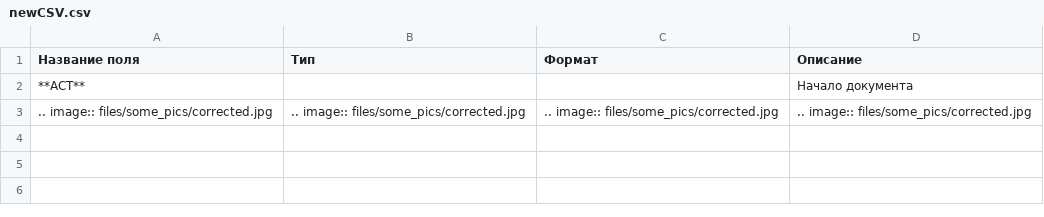
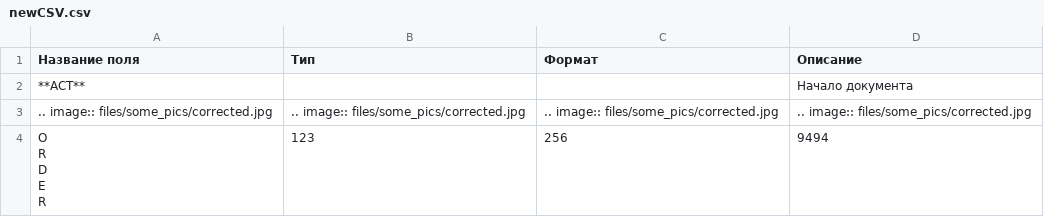
Before and after one commit to EDI-N/Icona, a CSV file: docs/demo/files/newCSV.csv, drawn as a sheet.

Commit message:
Update newCSV.csv

```diff
--- a/docs/demo/files/newCSV.csv
+++ b/docs/demo/files/newCSV.csv
@@ -3 +3,6 @@
 .. image:: files/some_pics/corrected.jpg, .. image:: files/some_pics/corrected.jpg, .. image:: files/some_pics/corrected.jpg, .. image:: files/some_pics/corrected.jpg
+"O
+R
+D
+E
+R", 123, 256, 9494
```
